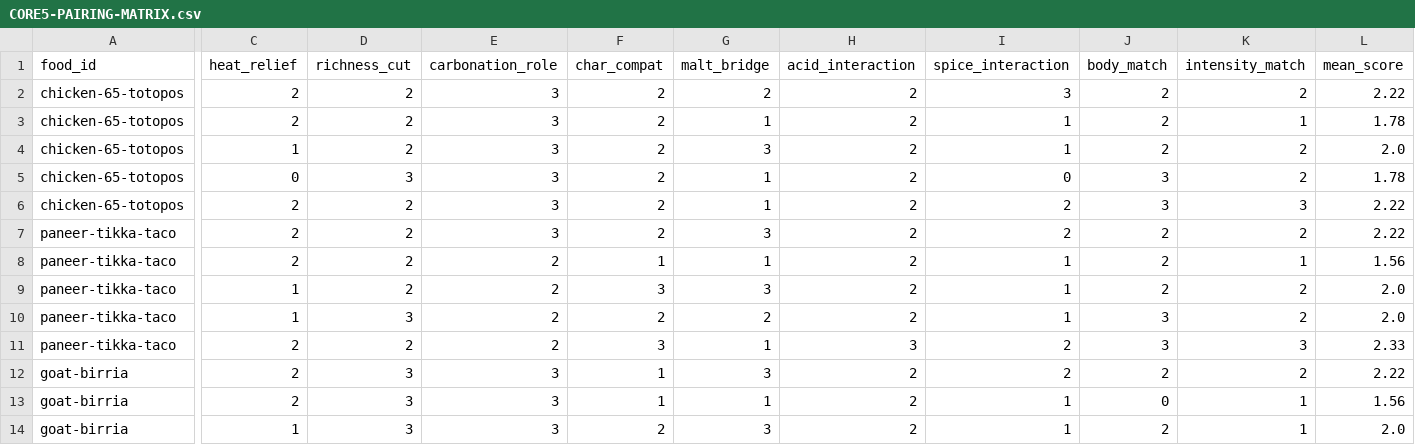
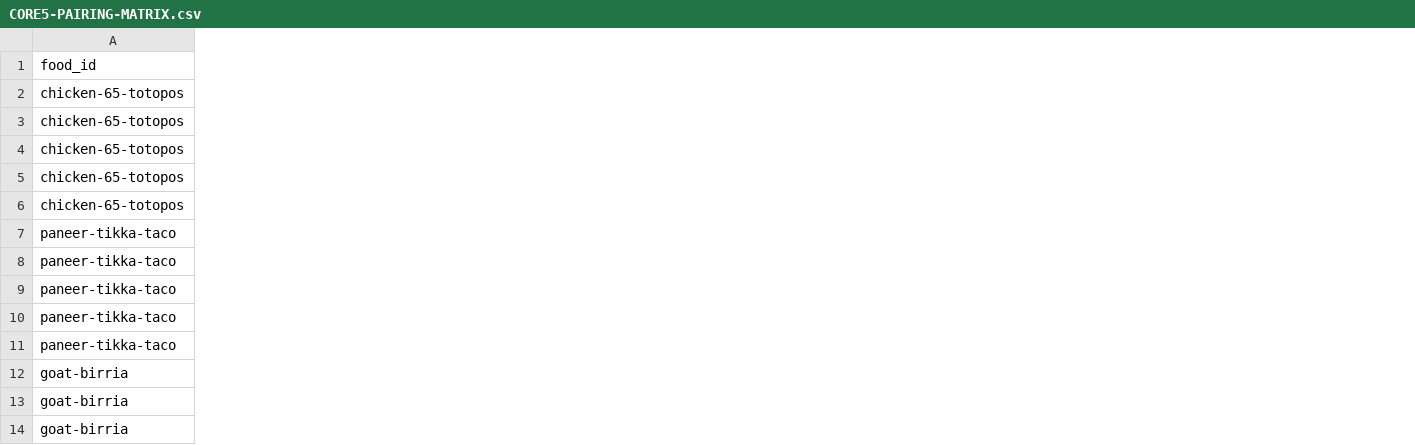
Before and after one commit to riteshmamidi0905-lab/INDO-MEX-BREWERY, a CSV file: food/CORE5-PAIRING-MATRIX.csv, drawn as a sheet; only a part is shown, gaps mark what is left out; removed rows and columns are numbered as before the commit, all else as after; the diff covers the shown part only; the diff names each change by its address in the sheet, - before the commit and + after, or states it on an @@ line.

```diff
--- a/food/CORE5-PAIRING-MATRIX.csv
+++ b/food/CORE5-PAIRING-MATRIX.csv
-column C (heat_relief), rows 2-14: 2 | 2 | 1 | 0 | 2 | 2 | 2 | 1 | 1 | 2 | 2 | 2 | 1
-column D (richness_cut), rows 2-14: 2 | 2 | 2 | 3 | 2 | 2 | 2 | 2 | 3 | 2 | 3 | 3 | 3
-column E (carbonation_role), rows 2-14: 3 | 3 | 3 | 3 | 3 | 3 | 2 | 2 | 2 | 2 | 3 | 3 | 3
-column F (char_compat), rows 2-14: 2 | 2 | 2 | 2 | 2 | 2 | 1 | 3 | 2 | 3 | 1 | 1 | 2
-column G (malt_bridge), rows 2-14: 2 | 1 | 3 | 1 | 1 | 3 | 1 | 3 | 2 | 1 | 3 | 1 | 3
-column H (acid_interaction), rows 2-14: 2 | 2 | 2 | 2 | 2 | 2 | 2 | 2 | 2 | 3 | 2 | 2 | 2
-column I (spice_interaction), rows 2-14: 3 | 1 | 1 | 0 | 2 | 2 | 1 | 1 | 1 | 2 | 2 | 1 | 1
-column J (body_match), rows 2-14: 2 | 2 | 2 | 3 | 3 | 2 | 2 | 2 | 3 | 3 | 2 | 0 | 2
-column K (intensity_match), rows 2-14: 2 | 1 | 2 | 2 | 3 | 2 | 1 | 2 | 2 | 3 | 2 | 1 | 1
-column L (mean_score), rows 2-14: 2.22 | 1.78 | 2.0 | 1.78 | 2.22 | 2.22 | 1.56 | 2.0 | 2.0 | 2.33 | 2.22 | 1.56 | 2.0
```
Also changed, not shown: 4 added columns and 2 removed columns elsewhere in this file, beer/CORE5-BEER-MATRIX.csv, food/CORE5-FOOD-MATRIX.csv, 34 other files.
